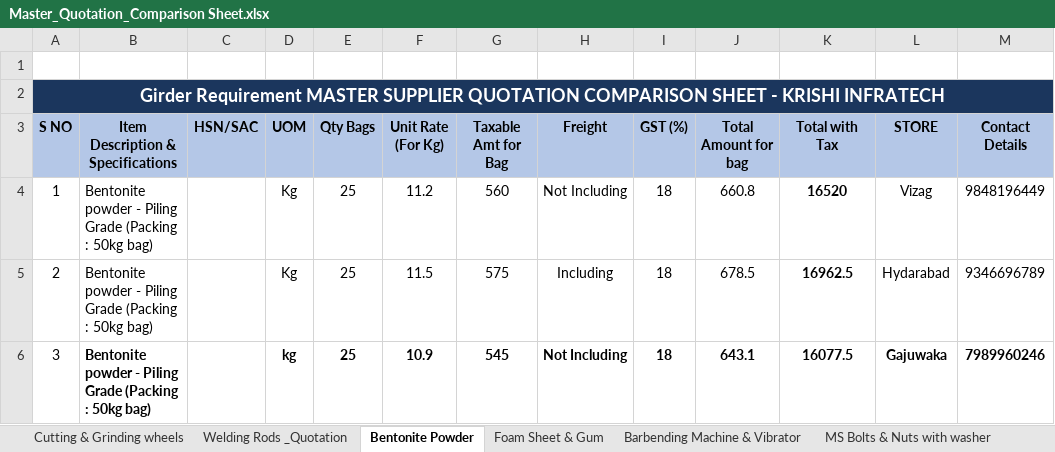
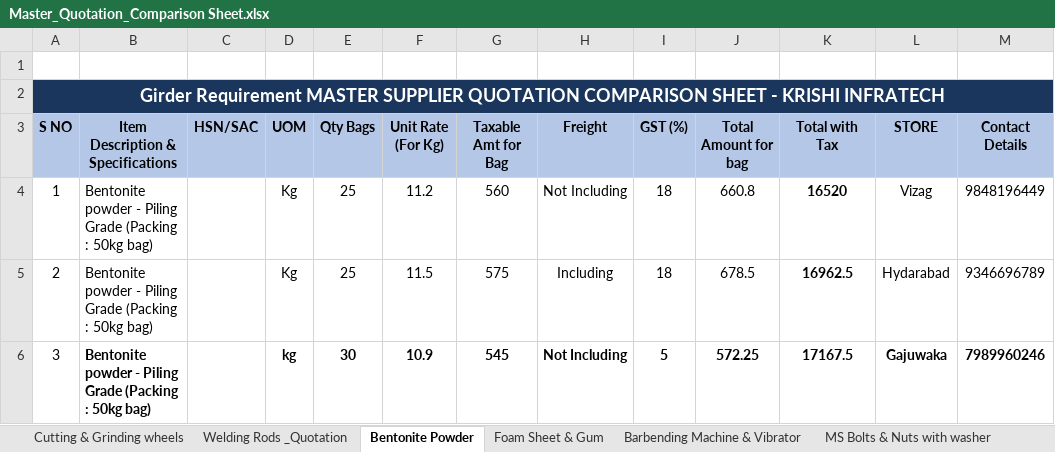
Before and after one commit to krishiinfratech321/Purchase_Bill_List_October_2026, an Excel workbook: master Quotations_October_2026/Master_Quotation_Comparison Sheet.xlsx, sheet Bentonite Powder, drawn as a sheet; only a part is shown; values as stored, in another font and other column widths than the file's, no borders; the diff names each change by its address in the sheet, - before the commit and + after, or states it on an @@ line.

```diff
--- a/master Quotations_October_2026/Master_Quotation_Comparison Sheet.xlsx (sheet Bentonite Powder)
+++ b/master Quotations_October_2026/Master_Quotation_Comparison Sheet.xlsx (sheet Bentonite Powder)
-E6 (Qty Bags): 25
+E6 (Qty Bags): 30
-I6 (GST (%)): 18
+I6 (GST (%)): 5
-J6 (Total Amount for bag): 643.1
+J6 (Total Amount for bag): 572.25
-K6 (Total with Tax): 16077.5
+K6 (Total with Tax): 17167.5
```
Also changed, not shown: sheet Cutting & Grinding wheels, master Quotations_October_2026/FINALIZED PURCHASE BILLS - GIRDER MATERIAL REQUIREMENTS.xlsx, 6 other files.
